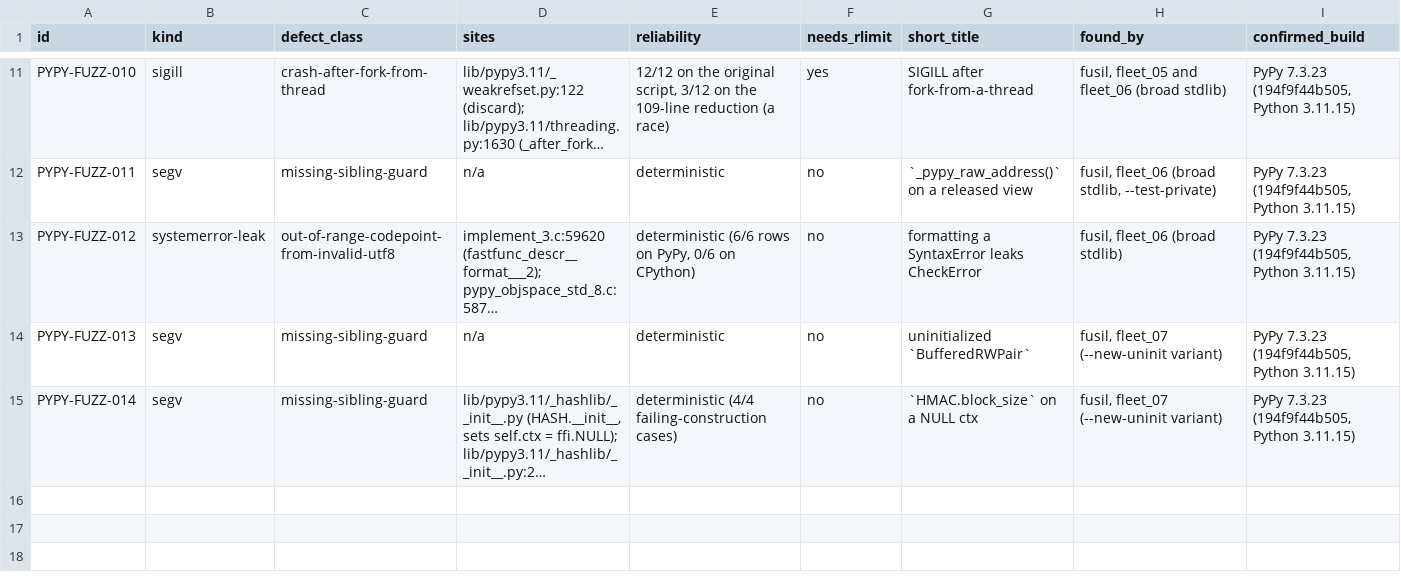
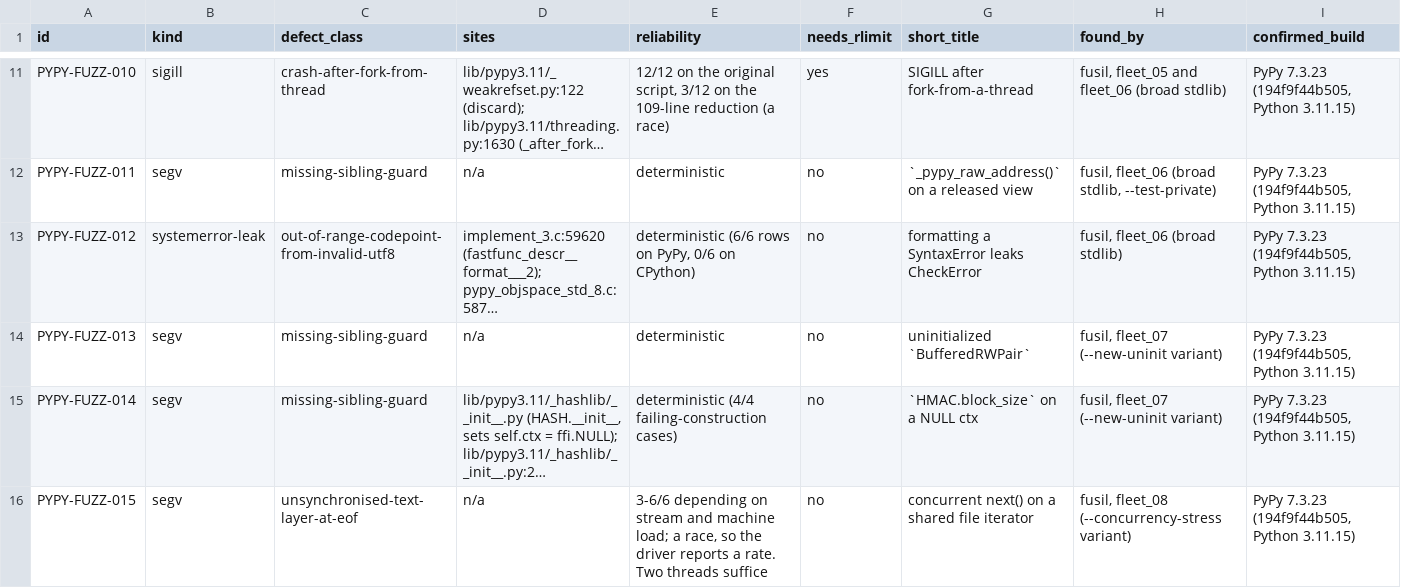
Before and after one commit to devdanzin/pypy-findings, a TSV file: catalog/known_bugs.tsv, drawn as a sheet; only a part is shown, gaps mark what is left out; long unchanged cells end in …; the diff names each change by its address in the sheet, - before the commit and + after, or states it on an @@ line.

```diff
--- a/catalog/known_bugs.tsv
+++ b/catalog/known_bugs.tsv
+row 16: PYPY-FUZZ-015 | segv | unsynchronised-text-layer-at-eof | n/a | 3-6/6 depending on stream and machine load; a race, so the driver reports a rate. Two threads suffice | no | concurrent next() on a shared file iterator | fusil, fleet_08 (--concurrency-stress variant) | PyPy 7.3.23 (194f9f44b505, Python 3.11.15)
```
Also changed, not shown: 10 other files.
